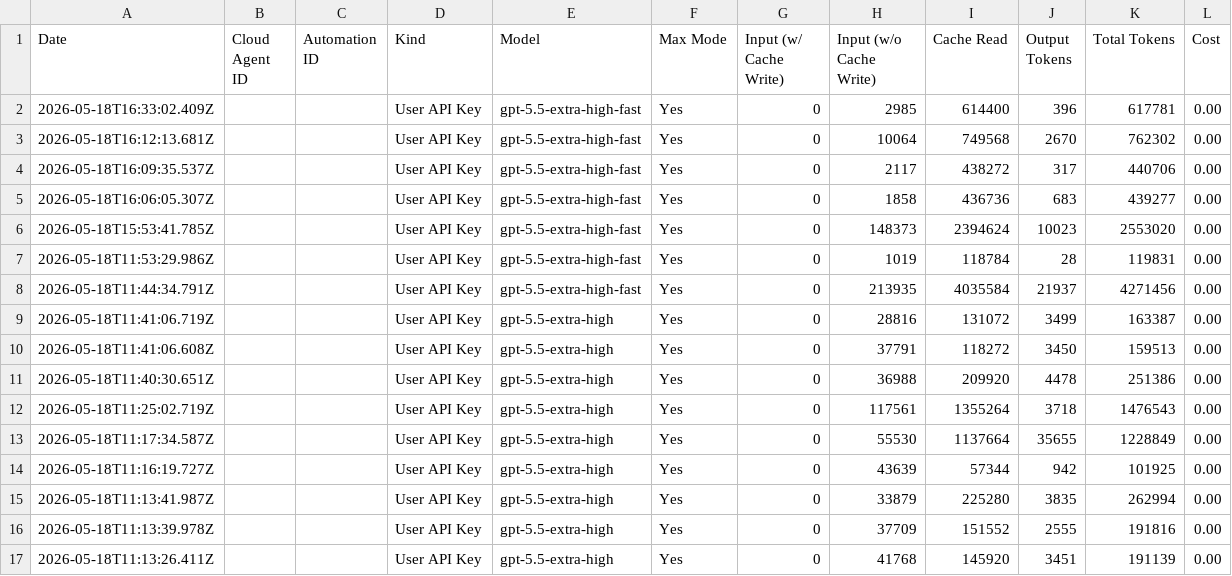
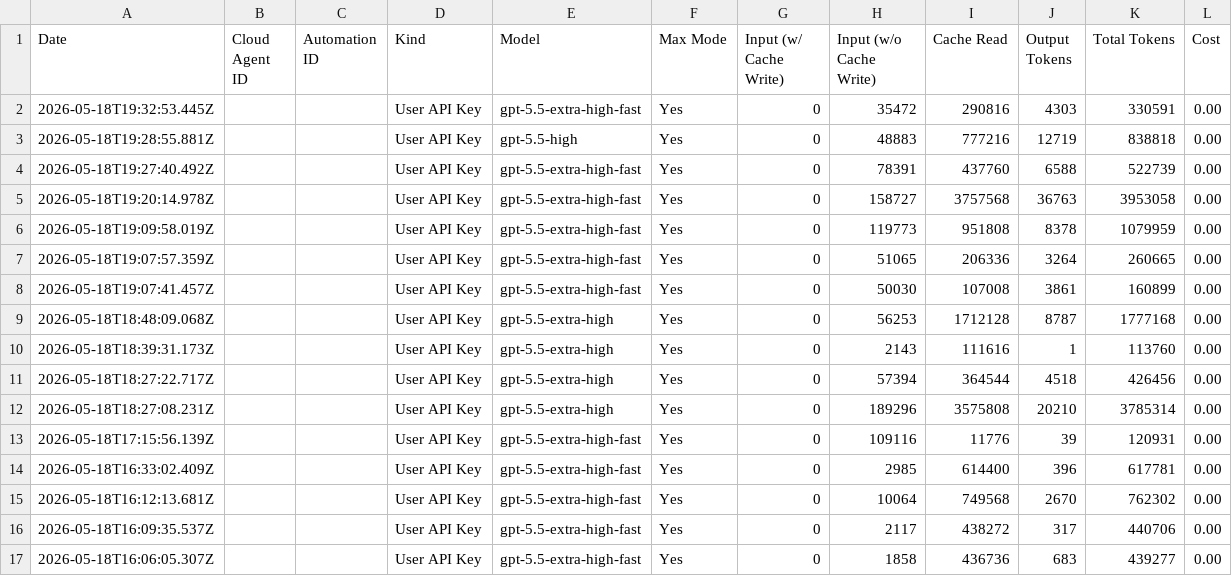
Before and after one commit to nerdylua/cursor-usage, a CSV file: public/cursor-usage.csv, drawn as a sheet; only a part is shown; the shorter side is filled out with more unchanged rows; the diff names each change by its address in the sheet, - before the commit and + after, or states it on an @@ line.

Commit message:
feat: update model rates

```diff
--- a/public/cursor-usage.csv
+++ b/public/cursor-usage.csv
+row 2: 2026-05-18T19:32:53.445Z |  |  | User API Key | gpt-5.5-extra-high-fast | Yes | 0 | 35472 | 290816 | 4303 | 330591 | 0.00
+row 3: 2026-05-18T19:28:55.881Z |  |  | User API Key | gpt-5.5-high | Yes | 0 | 48883 | 777216 | 12719 | 838818 | 0.00
+row 4: 2026-05-18T19:27:40.492Z |  |  | User API Key | gpt-5.5-extra-high-fast | Yes | 0 | 78391 | 437760 | 6588 | 522739 | 0.00
+row 5: 2026-05-18T19:20:14.978Z |  |  | User API Key | gpt-5.5-extra-high-fast | Yes | 0 | 158727 | 3757568 | 36763 | 3953058 | 0.00
+row 6: 2026-05-18T19:09:58.019Z |  |  | User API Key | gpt-5.5-extra-high-fast | Yes | 0 | 119773 | 951808 | 8378 | 1079959 | 0.00
+row 7: 2026-05-18T19:07:57.359Z |  |  | User API Key | gpt-5.5-extra-high-fast | Yes | 0 | 51065 | 206336 | 3264 | 260665 | 0.00
+row 8: 2026-05-18T19:07:41.457Z |  |  | User API Key | gpt-5.5-extra-high-fast | Yes | 0 | 50030 | 107008 | 3861 | 160899 | 0.00
+row 9: 2026-05-18T18:48:09.068Z |  |  | User API Key | gpt-5.5-extra-high | Yes | 0 | 56253 | 1712128 | 8787 | 1777168 | 0.00
+row 10: 2026-05-18T18:39:31.173Z |  |  | User API Key | gpt-5.5-extra-high | Yes | 0 | 2143 | 111616 | 1 | 113760 | 0.00
+row 11: 2026-05-18T18:27:22.717Z |  |  | User API Key | gpt-5.5-extra-high | Yes | 0 | 57394 | 364544 | 4518 | 426456 | 0.00
+row 12: 2026-05-18T18:27:08.231Z |  |  | User API Key | gpt-5.5-extra-high | Yes | 0 | 189296 | 3575808 | 20210 | 3785314 | 0.00
+row 13: 2026-05-18T17:15:56.139Z |  |  | User API Key | gpt-5.5-extra-high-fast | Yes | 0 | 109116 | 11776 | 39 | 120931 | 0.00
```
Also changed, not shown: 2 other files.
